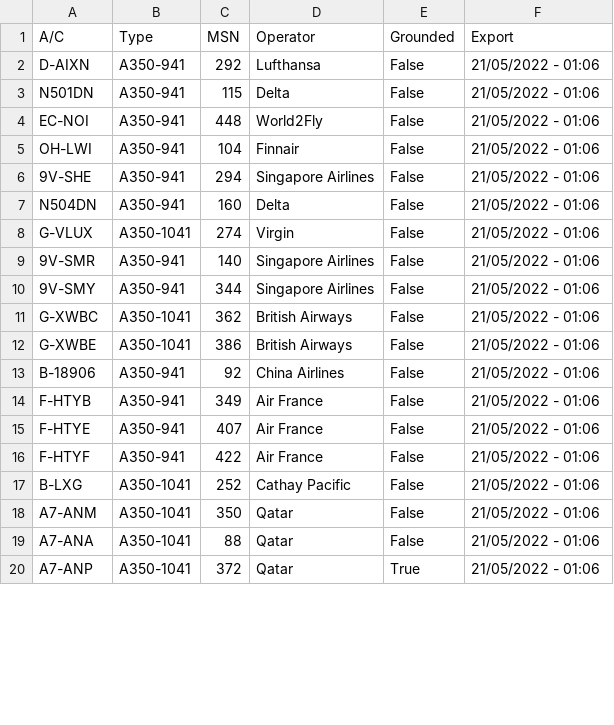
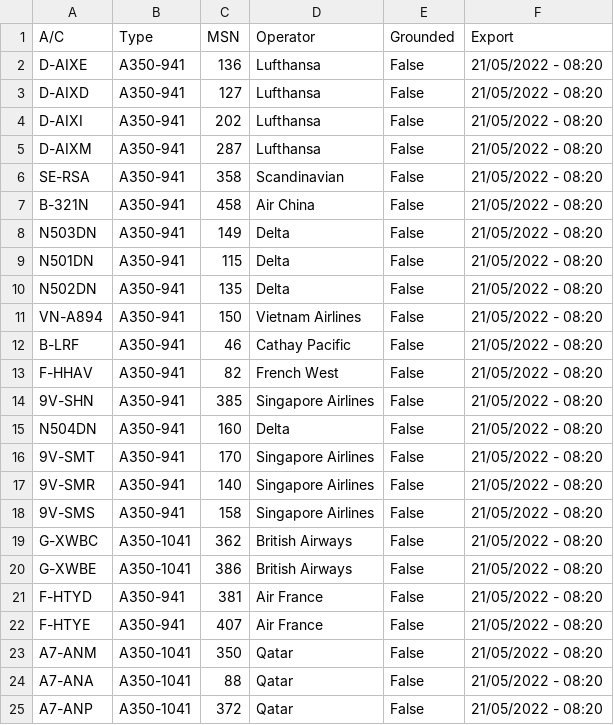
Before and after one commit to clintjb/clintjb.github.v2, a CSV file: _data/flight_data_a350.csv, drawn as a sheet; only a part is shown; the diff covers the shown part only.

```diff
--- a/_data/flight_data_a350.csv
+++ b/_data/flight_data_a350.csv
@@ -1,20 +1,25 @@
 A/C,Type,MSN,Operator,Grounded,Export
-D-AIXN,A350-941,292,Lufthansa,False,21/05/2022 - 01:06
-N501DN,A350-941,115,Delta,False,21/05/2022 - 01:06
-EC-NOI,A350-941,448,World2Fly,False,21/05/2022 - 01:06
-OH-LWI,A350-941,104,Finnair,False,21/05/2022 - 01:06
-9V-SHE,A350-941,294,Singapore Airlines,False,21/05/2022 - 01:06
-N504DN,A350-941,160,Delta,False,21/05/2022 - 01:06
-G-VLUX,A350-1041,274,Virgin,False,21/05/2022 - 01:06
-9V-SMR,A350-941,140,Singapore Airlines,False,21/05/2022 - 01:06
-9V-SMY,A350-941,344,Singapore Airlines,False,21/05/2022 - 01:06
-G-XWBC,A350-1041,362,British Airways,False,21/05/2022 - 01:06
-G-XWBE,A350-1041,386,British Airways,False,21/05/2022 - 01:06
-B-18906,A350-941,92,China Airlines,False,21/05/2022 - 01:06
-F-HTYB,A350-941,349,Air France,False,21/05/2022 - 01:06
-F-HTYE,A350-941,407,Air France,False,21/05/2022 - 01:06
-F-HTYF,A350-941,422,Air France,False,21/05/2022 - 01:06
-B-LXG,A350-1041,252,Cathay Pacific,False,21/05/2022 - 01:06
-A7-ANM,A350-1041,350,Qatar,False,21/05/2022 - 01:06
-A7-ANA,A350-1041,88,Qatar,False,21/05/2022 - 01:06
-A7-ANP,A350-1041,372,Qatar,True,21/05/2022 - 01:06
+D-AIXE,A350-941,136,Lufthansa,False,21/05/2022 - 08:20
+D-AIXD,A350-941,127,Lufthansa,False,21/05/2022 - 08:20
+D-AIXI,A350-941,202,Lufthansa,False,21/05/2022 - 08:20
+D-AIXM,A350-941,287,Lufthansa,False,21/05/2022 - 08:20
+SE-RSA,A350-941,358,Scandinavian,False,21/05/2022 - 08:20
+B-321N,A350-941,458,Air China,False,21/05/2022 - 08:20
+N503DN,A350-941,149,Delta,False,21/05/2022 - 08:20
+N501DN,A350-941,115,Delta,False,21/05/2022 - 08:20
+N502DN,A350-941,135,Delta,False,21/05/2022 - 08:20
+VN-A894,A350-941,150,Vietnam Airlines,False,21/05/2022 - 08:20
+B-LRF,A350-941,46,Cathay Pacific,False,21/05/2022 - 08:20
+F-HHAV,A350-941,82,French West,False,21/05/2022 - 08:20
+9V-SHN,A350-941,385,Singapore Airlines,False,21/05/2022 - 08:20
+N504DN,A350-941,160,Delta,False,21/05/2022 - 08:20
+9V-SMT,A350-941,170,Singapore Airlines,False,21/05/2022 - 08:20
+9V-SMR,A350-941,140,Singapore Airlines,False,21/05/2022 - 08:20
+9V-SMS,A350-941,158,Singapore Airlines,False,21/05/2022 - 08:20
+G-XWBC,A350-1041,362,British Airways,False,21/05/2022 - 08:20
+G-XWBE,A350-1041,386,British Airways,False,21/05/2022 - 08:20
+F-HTYD,A350-941,381,Air France,False,21/05/2022 - 08:20
+F-HTYE,A350-941,407,Air France,False,21/05/2022 - 08:20
+A7-ANM,A350-1041,350,Qatar,False,21/05/2022 - 08:20
+A7-ANA,A350-1041,88,Qatar,False,21/05/2022 - 08:20
+A7-ANP,A350-1041,372,Qatar,False,21/05/2022 - 08:20
```
Also changed, not shown: 2 added rows and 5 edited cells elsewhere in this file, 1 other file.
